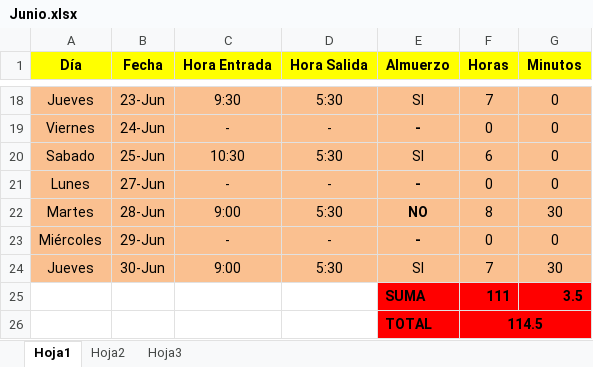
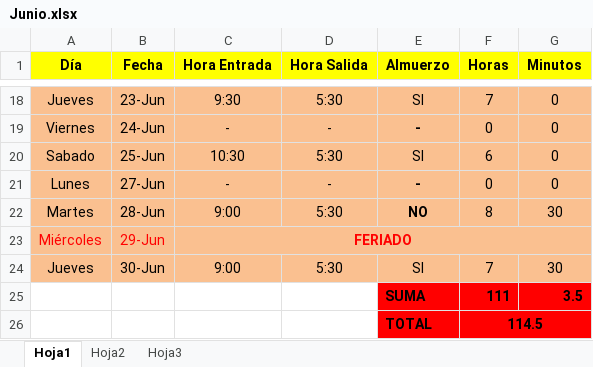
Before and after one commit to DeusDeus/tam-c, an Excel workbook: Horas/Junio.xlsx, sheet Hoja1, drawn as a sheet; only a part is shown, gaps mark what is left out; values as stored, in another font and other column widths than the file's, no borders; the diff names each change by its address in the sheet, - before the commit and + after, or states it on an @@ line.

```diff
--- a/Horas/Junio.xlsx (sheet Hoja1)
+++ b/Horas/Junio.xlsx (sheet Hoja1)
-A23:C23 text colour: black
+A23:C23 text colour: #FF0000
-C23 (Hora Entrada): -
+C23 (Hora Entrada): FERIADO
-C23 bold: off
+C23 bold: on
+C23:G23 merged
-D23 (Hora Salida): -
+D23 (Hora Salida): (empty)
-E23 (Almuerzo): -
+E23 (Almuerzo): (empty)
-F23 (Horas): 0
+F23 (Horas): (empty)
-G23 (Minutos): 0
+G23 (Minutos): (empty)
```
